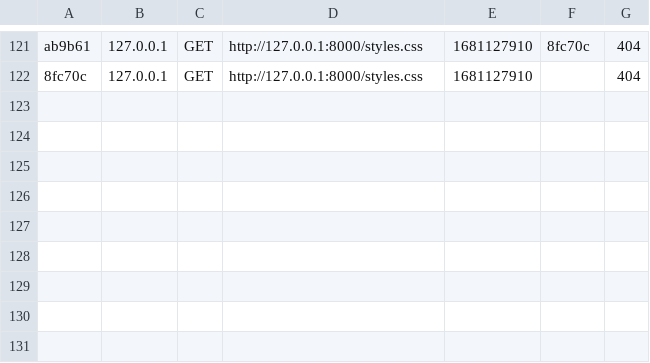
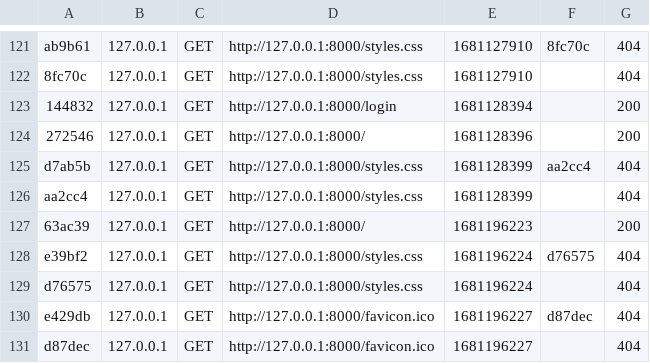
Before and after one commit to HM-codeuse/Quai_Antique, a CSV file: var/cache/dev/profiler/index.csv, drawn as a sheet; only a part is shown, gaps mark what is left out; the diff names each change by its address in the sheet, - before the commit and + after, or states it on an @@ line.

Commit message:
changes on profiler files

```diff
--- a/var/cache/dev/profiler/index.csv
+++ b/var/cache/dev/profiler/index.csv
+row 123: 144832 | 127.0.0.1 | GET | http://127.0.0.1:8000/login | 1681128394 |  | 200
+row 124: 272546 | 127.0.0.1 | GET | http://127.0.0.1:8000/ | 1681128396 |  | 200
+row 125: d7ab5b | 127.0.0.1 | GET | http://127.0.0.1:8000/styles.css | 1681128399 | aa2cc4 | 404
+row 126: aa2cc4 | 127.0.0.1 | GET | http://127.0.0.1:8000/styles.css | 1681128399 |  | 404
+row 127: 63ac39 | 127.0.0.1 | GET | http://127.0.0.1:8000/ | 1681196223 |  | 200
+row 128: e39bf2 | 127.0.0.1 | GET | http://127.0.0.1:8000/styles.css | 1681196224 | d76575 | 404
+row 129: d76575 | 127.0.0.1 | GET | http://127.0.0.1:8000/styles.css | 1681196224 |  | 404
+row 130: e429db | 127.0.0.1 | GET | http://127.0.0.1:8000/favicon.ico | 1681196227 | d87dec | 404
+row 131: d87dec | 127.0.0.1 | GET | http://127.0.0.1:8000/favicon.ico | 1681196227 |  | 404
```
Also changed, not shown: 13 other files.
